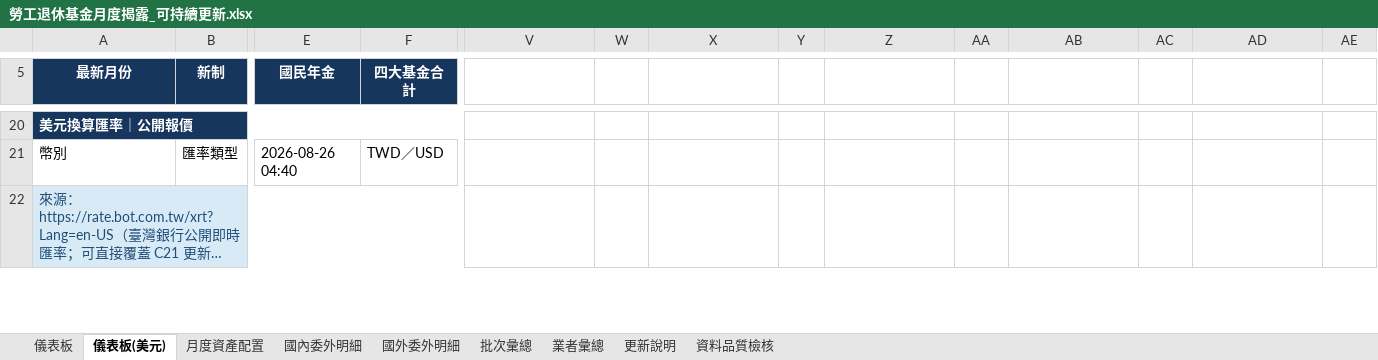
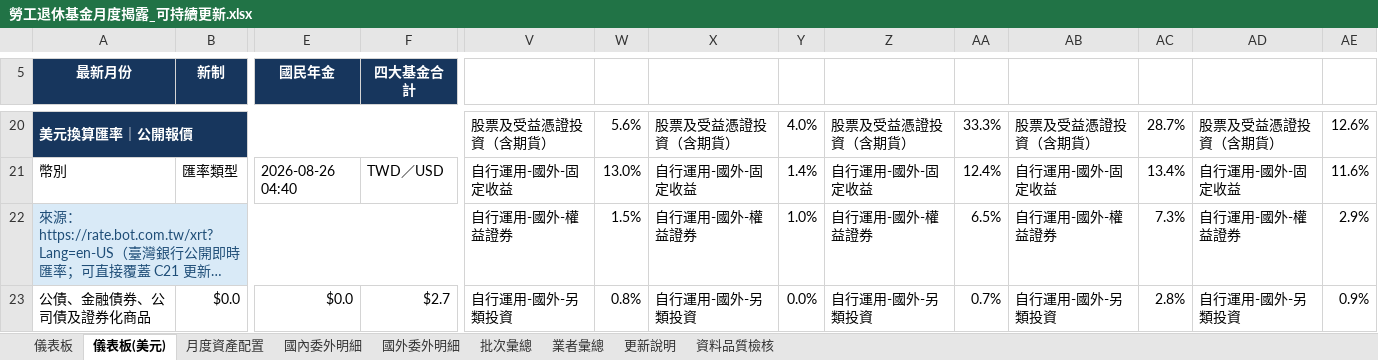
Before and after one commit to Jason-CW-Hsu/blf-dashboard, an Excel workbook: outputs/blf-monthly-disclosure/勞工退休基金月度揭露_可持續更新.xlsx, sheet 儀表板(美元), drawn as a sheet; only a part is shown, gaps mark what is left out; long unchanged cells end in …; values as stored, in another font and other column widths than the file's, no borders; charts and pictures not drawn; rows hold the shown columns only; the diff covers the shown part only; the diff names each change by its address in the sheet, - before the commit and + after, or states it on an @@ line.

```diff
--- a/outputs/blf-monthly-disclosure/勞工退休基金月度揭露_可持續更新.xlsx (sheet 儀表板(美元))
+++ b/outputs/blf-monthly-disclosure/勞工退休基金月度揭露_可持續更新.xlsx (sheet 儀表板(美元))
-V20: (empty)
+V20: 股票及受益憑證投資（含期貨）
-W20: (empty)
+W20: 5.6%
-X20: (empty)
+X20: 股票及受益憑證投資（含期貨）
-Y20: (empty)
+Y20: 4.0%
-Z20: (empty)
+Z20: 股票及受益憑證投資（含期貨）
-AA20: (empty)
+AA20: 33.3%
-AB20: (empty)
+AB20: 股票及受益憑證投資（含期貨）
-AC20: (empty)
+AC20: 28.7%
-AD20: (empty)
+AD20: 股票及受益憑證投資（含期貨）
-AE20: (empty)
+AE20: 12.6%
-V21: (empty)
+V21: 自行運用-國外-固定收益
-W21: (empty)
+W21: 13.0%
-X21: (empty)
+X21: 自行運用-國外-固定收益
-Y21: (empty)
+Y21: 1.4%
-Z21: (empty)
+Z21: 自行運用-國外-固定收益
-AA21: (empty)
+AA21: 12.4%
-AB21: (empty)
+AB21: 自行運用-國外-固定收益
-AC21: (empty)
+AC21: 13.4%
-AD21: (empty)
+AD21: 自行運用-國外-固定收益
-AE21: (empty)
+AE21: 11.6%
-V22: (empty)
+V22: 自行運用-國外-權益證券
-W22: (empty)
+W22: 1.5%
-X22: (empty)
+X22: 自行運用-國外-權益證券
-Y22: (empty)
+Y22: 1.0%
-Z22: (empty)
+Z22: 自行運用-國外-權益證券
-AA22: (empty)
+AA22: 6.5%
-AB22: (empty)
+AB22: 自行運用-國外-權益證券
-AC22: (empty)
+AC22: 7.3%
-AD22: (empty)
+AD22: 自行運用-國外-權益證券
-AE22: (empty)
+AE22: 2.9%
+row 23: 公債、金融債券、公司債及證券化商品 | $0.0 | $0.0 | $2.7 | 自行運用-國外-另類投資 | 0.8% | 自行運用-國外-另類投資 | 0.0% | 自行運用-國外-另類投資 | 0.7% | 自行運用-國外-另類投資 | 2.8% | 自行運用-國外-另類投資 | 0.9%
```
Also changed, not shown: 7 added rows, 7 removed rows and 51 edited cells elsewhere in this sheet, sheet 儀表板, sheet 月度資產配置, sheet 業者彙總, sheet 國外委外明細, formulas that keep their value, charts or pictures, 4 other files.
